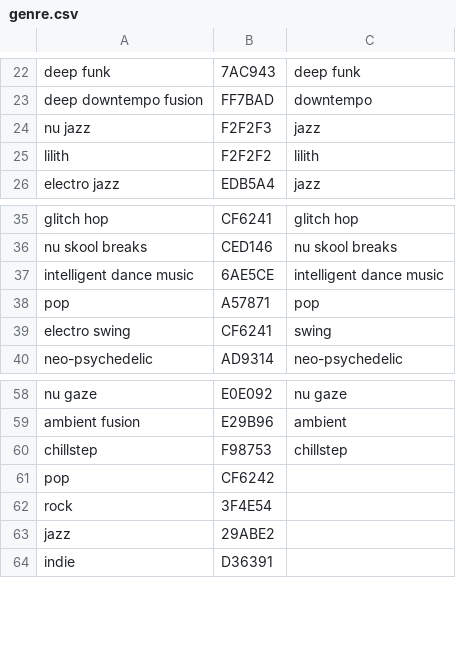
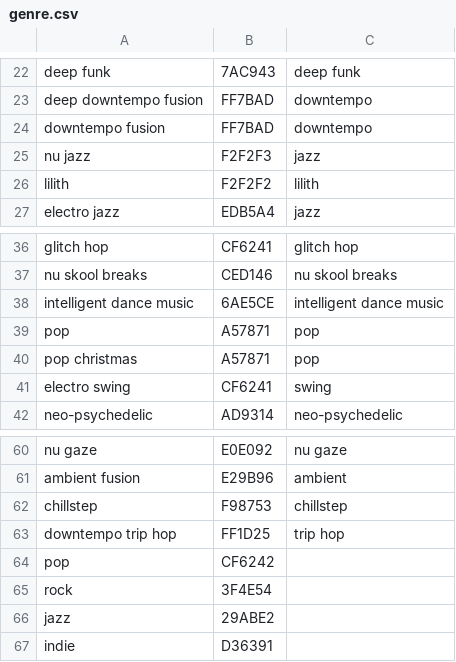
Before and after one commit to roman-i/infog, a CSV file: public/files/genre.csv, drawn as a sheet; only a part is shown, gaps mark what is left out.

Commit message:
display only higher genres

```diff
--- a/public/files/genre.csv
+++ b/public/files/genre.csv
@@ -23,2 +23,3 @@ deep funk,7AC943,deep funk
 deep downtempo fusion,FF7BAD,downtempo
+downtempo fusion,FF7BAD,downtempo
 nu jazz,F2F2F3,jazz
@@ -38,2 +39,3 @@ intelligent dance music,6AE5CE,intelligent dance music
 pop,A57871,pop
+pop christmas,A57871,pop
 electro swing,CF6241,swing
@@ -60,2 +62,3 @@ ambient fusion,E29B96,ambient
 chillstep,F98753,chillstep
+downtempo trip hop,FF1D25,trip hop
 pop,CF6242,
```
Also changed, not shown: 1 other file.
